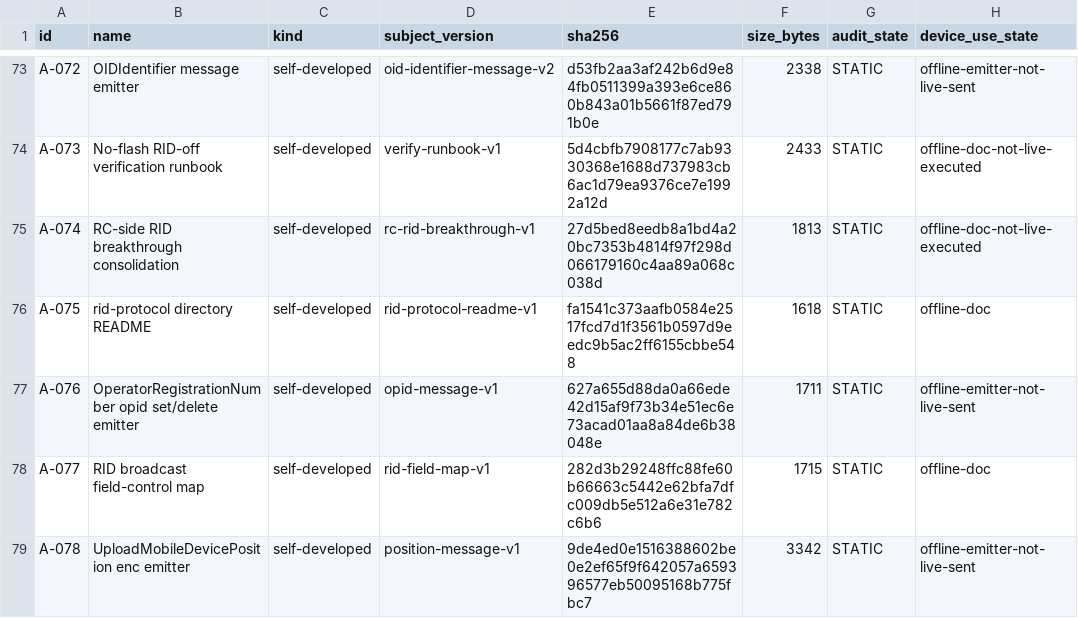
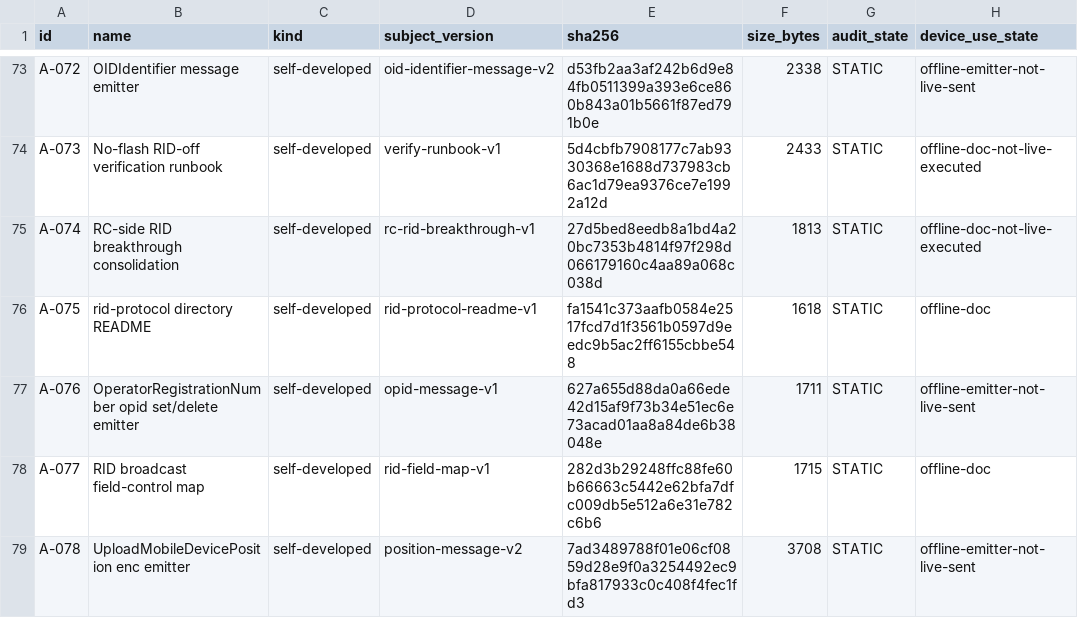
Before and after one commit to Sapphire-Rapids/DJI-RC2-Mini5Pro-Research, a CSV file: evidence/artifacts.csv, drawn as a sheet; only a part is shown, gaps mark what is left out; the diff names each change by its address in the sheet, - before the commit and + after, or states it on an @@ line.

```diff
--- a/evidence/artifacts.csv
+++ b/evidence/artifacts.csv
-D79 (subject_version): position-message-v1
+D79 (subject_version): position-message-v2
-E79 (sha256): 9de4ed0e1516388602be0e2ef65f9f642057a659396577eb50095168b775fbc7
+E79 (sha256): 7ad3489788f01e06cf0859d28e9f0a3254492ec9bfa817933c0c408f4fec1fd3
-F79 (size_bytes): 3342
+F79 (size_bytes): 3708
```
Also changed, not shown: evidence/claims.csv, 4 other files.
